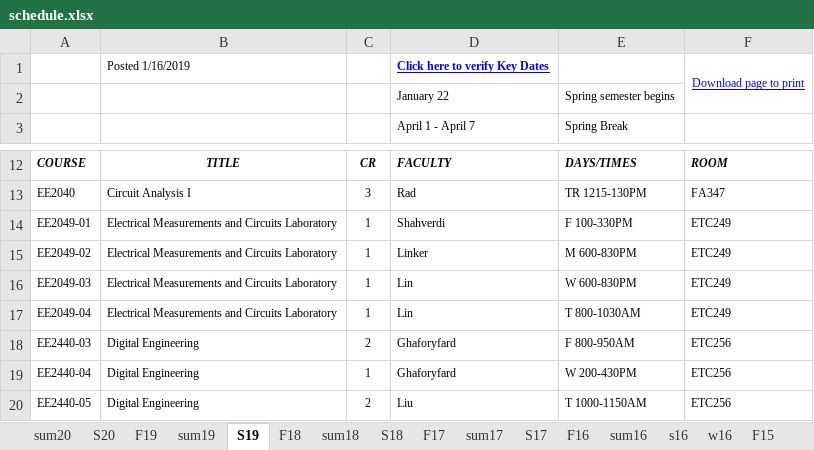
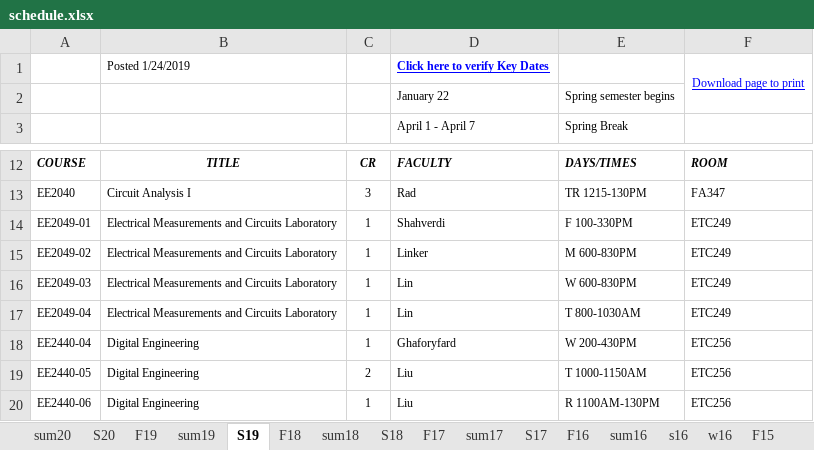
Before and after one commit to cslaee/cslaee.github.io, an Excel workbook: schedule/semester/schedule.xlsx, sheet S19, drawn as a sheet; only a part is shown, gaps mark what is left out; the shorter side is filled out with more unchanged rows; values as stored, in another font and other column widths than the file's, no borders; the diff names each change by its address in the sheet, - before the commit and + after, or states it on an @@ line.

Commit message:
Schedule update

```diff
--- a/schedule/semester/schedule.xlsx (sheet S19)
+++ b/schedule/semester/schedule.xlsx (sheet S19)
-B1: Posted 1/16/2019
+B1: Posted 1/24/2019
-row 18: EE2440-03 | Digital Engineering | 2 | Ghaforyfard | F 800-950AM | ETC256
```
Also changed, not shown: 2 other files.
